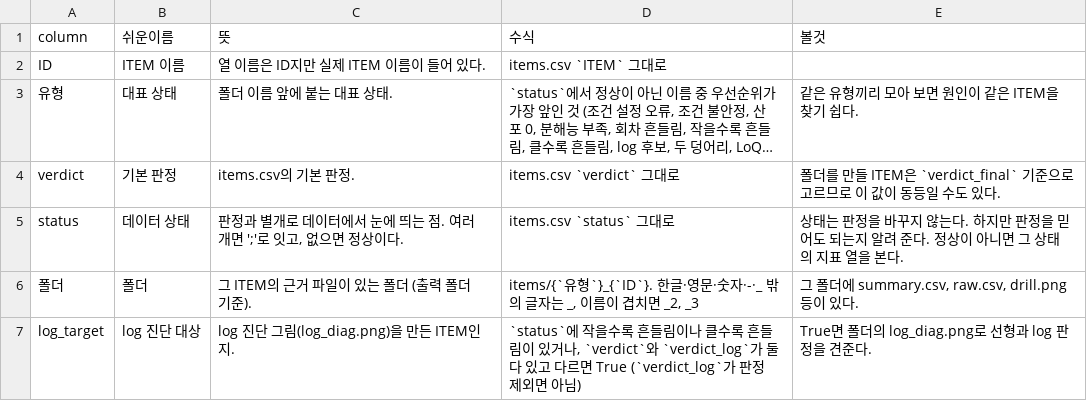
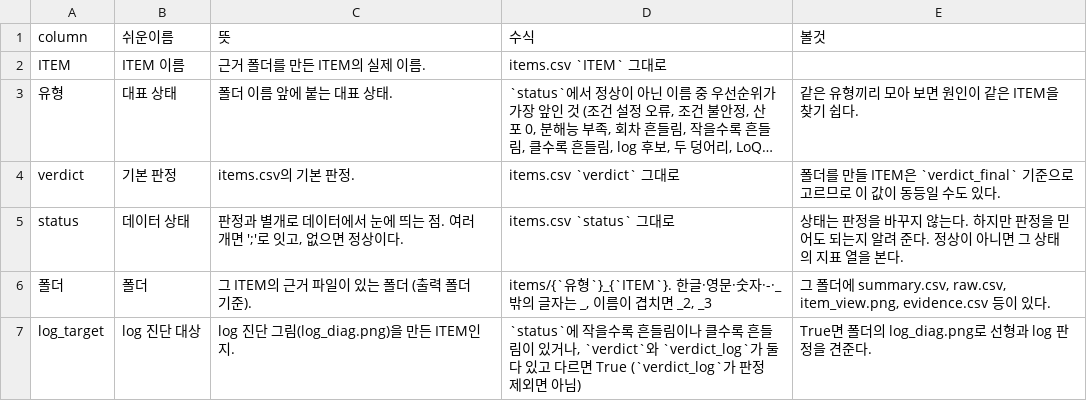
Before and after one commit to pineskyeo/dc-infra-compare, a CSV file: docs/columns/items_index.csv, drawn as a sheet; long unchanged cells end in …; the diff names each change by its address in the sheet, - before the commit and + after, or states it on an @@ line.

```diff
--- a/docs/columns/items_index.csv
+++ b/docs/columns/items_index.csv
-A2 (column): ID
+A2 (column): ITEM
-C2 (뜻): 열 이름은 ID지만 실제 ITEM 이름이 들어 있다.
+C2 (뜻): 근거 폴더를 만든 ITEM의 실제 이름.
-D6 (수식): items/{`유형`}_{`ID`}. 한글·영…
+D6 (수식): items/{`유형`}_{`ITEM`}. 한글·영…
-E6 (볼것): …summary.csv, raw.csv, drill.png 등이…
+E6 (볼것): …summary.csv, raw.csv, item_view.png, evidence.csv 등이…
```
Also changed, not shown: docs/columns/compare.csv, docs/columns/group_summary.csv, 10 other files.
